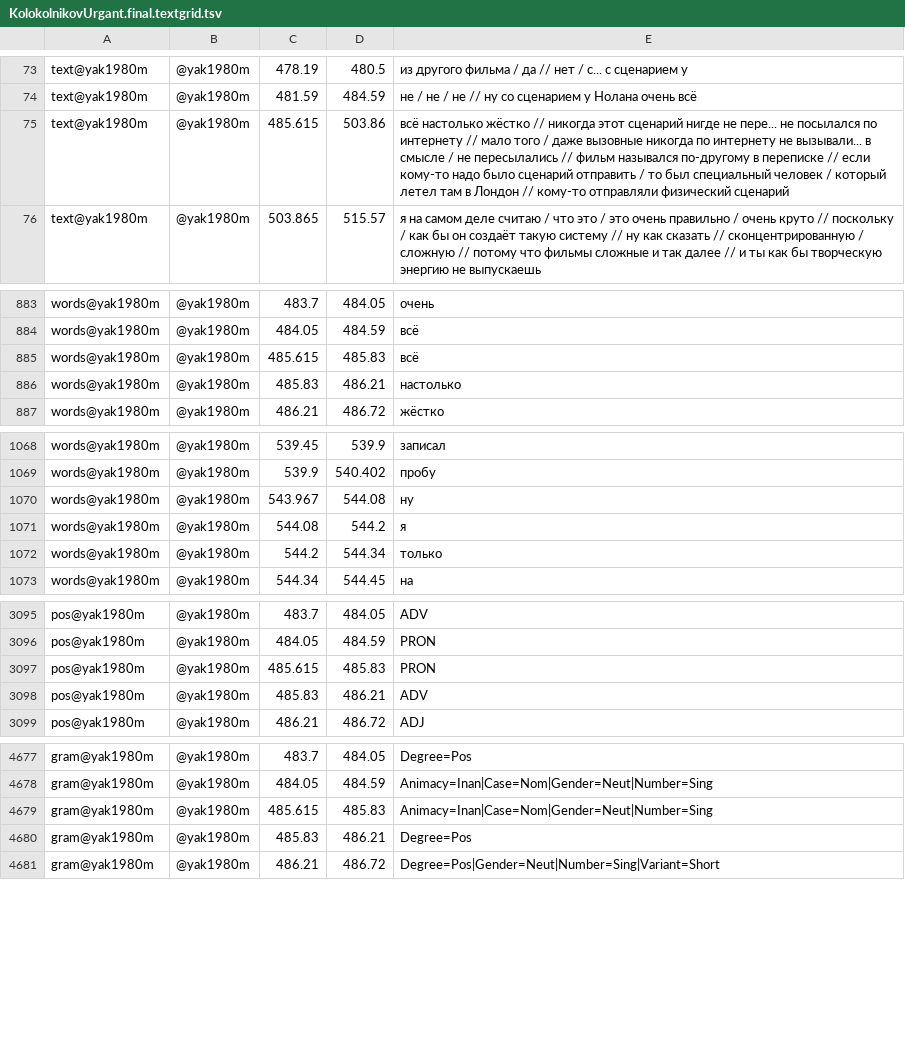
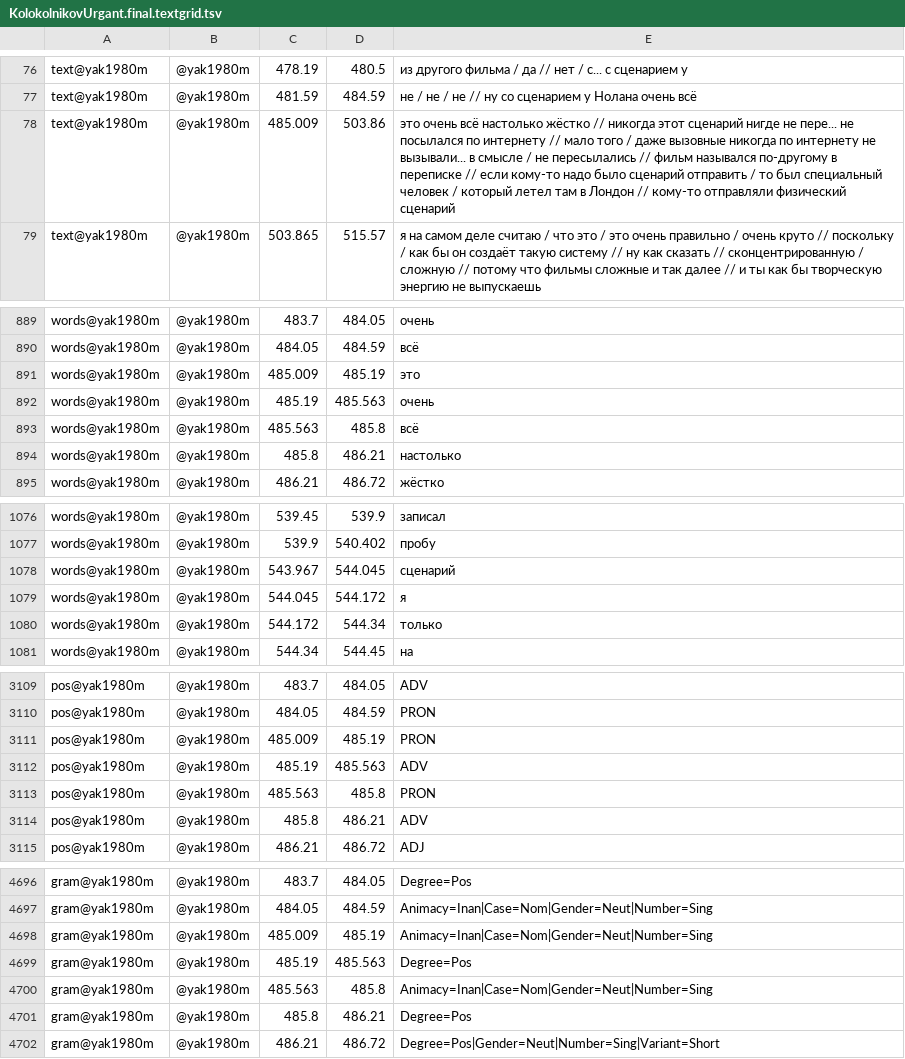
Before and after one commit to elinkamaeva/lingdata, a TSV file: LiveCorpus/KolokolnikovUrgant.final.textgrid.tsv, drawn as a sheet; only a part is shown, gaps mark what is left out; the diff covers the shown part only.

```diff
--- a/LiveCorpus/KolokolnikovUrgant.final.textgrid.tsv
+++ b/LiveCorpus/KolokolnikovUrgant.final.textgrid.tsv
@@ -74,3 +77,3 @@ text@yak1980m	@yak1980m	478.19	480.5	из другого фильма / да //
 text@yak1980m	@yak1980m	481.59	484.59	не / не / не // ну со сценарием у Нолана очень всё
-text@yak1980m	@yak1980m	485.615	503.86	 всё настолько жёстко // никогда этот сценарий нигде не пере... не посылался по интернету // мало того / даже вызовные никогда по интернету не вызывали... в смысле / не пересылались // фильм назывался по-другому в переписке // если кому-то надо было сценарий отправить / то был специальный человек / который летел там в Лондон // кому-то отправляли физический сценарий
+text@yak1980m	@yak1980m	485.009	503.86	это очень всё настолько жёстко // никогда этот сценарий нигде не пере... не посылался по интернету // мало того / даже вызовные никогда по интернету не вызывали... в смысле / не пересылались // фильм назывался по-другому в переписке // если кому-то надо было сценарий отправить / то был специальный человек / который летел там в Лондон // кому-то отправляли физический сценарий
 text@yak1980m	@yak1980m	503.865	515.57	я на самом деле считаю / что это / это очень правильно / очень круто // поскольку / как бы он создаёт такую систему // ну как сказать // сконцентрированную / сложную // потому что фильмы сложные и так далее // и ты как бы творческую энергию не выпускаешь
@@ -896,4 +902,6 @@ words@yak1980m	@yak1980m	483.7	484.05	очень
 words@yak1980m	@yak1980m	484.05	484.59	всё
-words@yak1980m	@yak1980m	485.615	485.83	всё
-words@yak1980m	@yak1980m	485.83	486.21	настолько
+words@yak1980m	@yak1980m	485.009	485.19	это
+words@yak1980m	@yak1980m	485.19	485.563	очень
+words@yak1980m	@yak1980m	485.563	485.8	всё
+words@yak1980m	@yak1980m	485.8	486.21	настолько
 words@yak1980m	@yak1980m	486.21	486.72	жёстко
@@ -1081,5 +1089,5 @@ words@yak1980m	@yak1980m	539.45	539.9	записал
 words@yak1980m	@yak1980m	539.9	540.402	пробу
-words@yak1980m	@yak1980m	543.967	544.08	ну
-words@yak1980m	@yak1980m	544.08	544.2	я
-words@yak1980m	@yak1980m	544.2	544.34	только
+words@yak1980m	@yak1980m	543.967	544.045	сценарий
+words@yak1980m	@yak1980m	544.045	544.172	я
+words@yak1980m	@yak1980m	544.172	544.34	только
 words@yak1980m	@yak1980m	544.34	544.45	на
@@ -3110,4 +3124,6 @@ pos@yak1980m	@yak1980m	483.7	484.05	ADV
 pos@yak1980m	@yak1980m	484.05	484.59	PRON
-pos@yak1980m	@yak1980m	485.615	485.83	PRON
-pos@yak1980m	@yak1980m	485.83	486.21	ADV
+pos@yak1980m	@yak1980m	485.009	485.19	PRON
+pos@yak1980m	@yak1980m	485.19	485.563	ADV
+pos@yak1980m	@yak1980m	485.563	485.8	PRON
+pos@yak1980m	@yak1980m	485.8	486.21	ADV
 pos@yak1980m	@yak1980m	486.21	486.72	ADJ
@@ -4692,4 +4711,6 @@ gram@yak1980m	@yak1980m	483.7	484.05	Degree=Pos
 gram@yak1980m	@yak1980m	484.05	484.59	Animacy=Inan|Case=Nom|Gender=Neut|Number=Sing
-gram@yak1980m	@yak1980m	485.615	485.83	Animacy=Inan|Case=Nom|Gender=Neut|Number=Sing
-gram@yak1980m	@yak1980m	485.83	486.21	Degree=Pos
+gram@yak1980m	@yak1980m	485.009	485.19	Animacy=Inan|Case=Nom|Gender=Neut|Number=Sing
+gram@yak1980m	@yak1980m	485.19	485.563	Degree=Pos
+gram@yak1980m	@yak1980m	485.563	485.8	Animacy=Inan|Case=Nom|Gender=Neut|Number=Sing
+gram@yak1980m	@yak1980m	485.8	486.21	Degree=Pos
 gram@yak1980m	@yak1980m	486.21	486.72	Degree=Pos|Gender=Neut|Number=Sing|Variant=Short
```
Also changed, not shown: 15 added rows and 14 edited cells elsewhere in this file.
